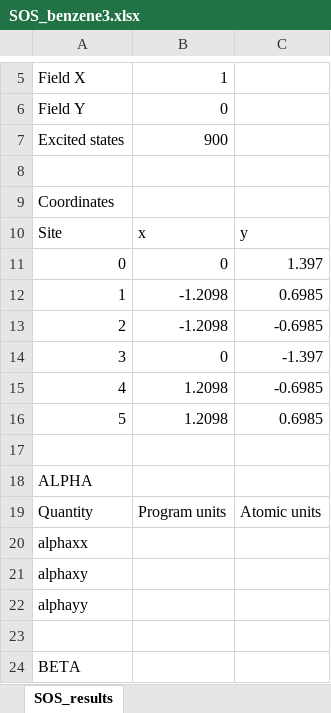
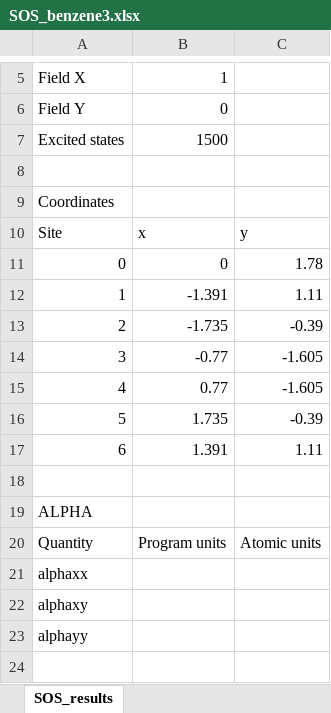
Before and after one commit to Fermion-afk/SI-2026, an Excel workbook: SOS_benzene3.xlsx, sheet SOS_results, drawn as a sheet; only a part is shown, gaps mark what is left out; the shorter side is filled out with more unchanged rows; values as stored, in another font and other column widths than the file's, no borders; removed rows and columns are numbered as before the commit, all else as after; the diff names each change by its address in the sheet, - before the commit and + after, or states it on an @@ line.

Commit message:
sos cycloheptatrienevalues

```diff
--- a/SOS_benzene3.xlsx (sheet SOS_results)
+++ b/SOS_benzene3.xlsx (sheet SOS_results)
-B7: 900
+B7: 1500
-C11: 1.397
+C11: 1.78
-row 12: 1 | -1.2098 | 0.6985
-row 13: 2 | -1.2098 | -0.6985
-row 14: 3 | 0 | -1.397
-row 15: 4 | 1.2098 | -0.6985
-row 16: 5 | 1.2098 | 0.6985
+row 12: 1 | -1.391 | 1.11
+row 13: 2 | -1.735 | -0.39
+row 14: 3 | -0.77 | -1.605
+row 15: 4 | 0.77 | -1.605
+row 16: 5 | 1.735 | -0.39
+row 17: 6 | 1.391 | 1.11
```
